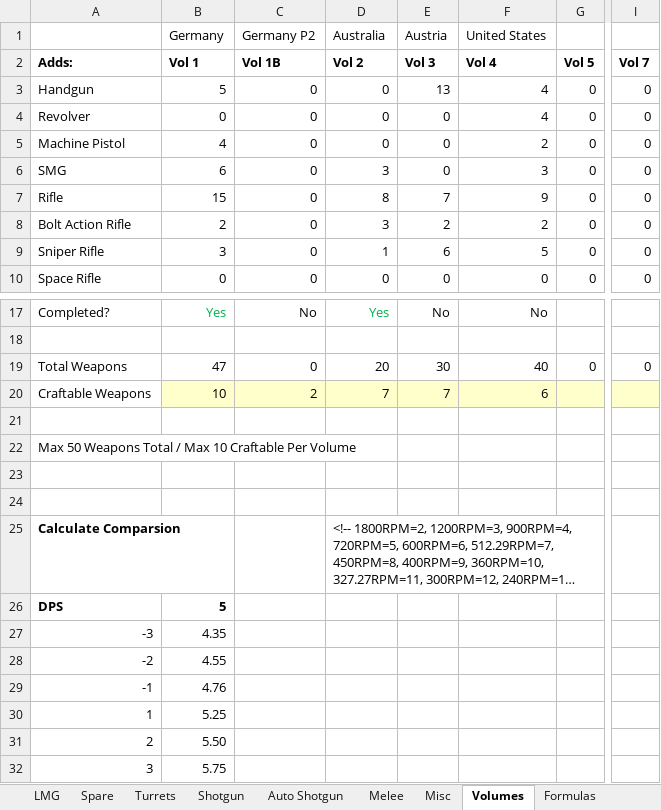
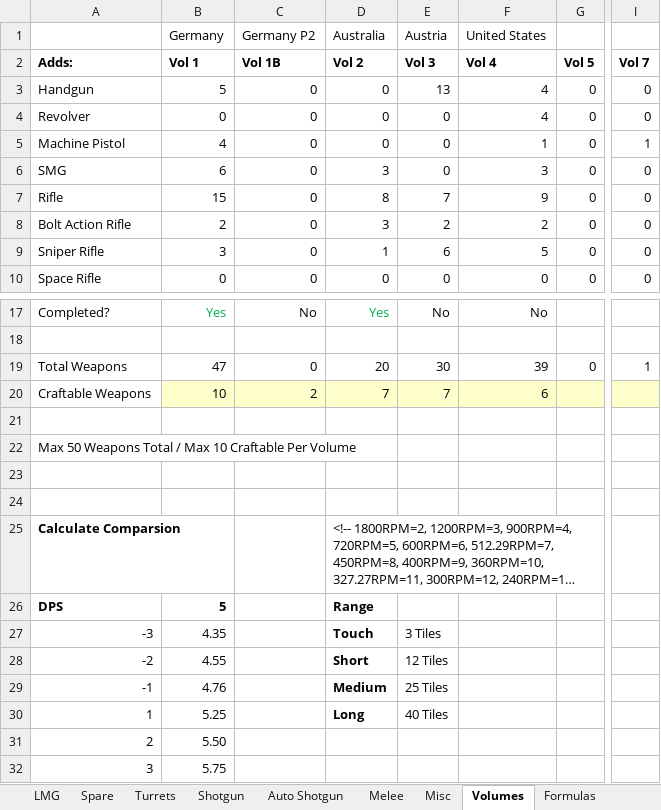
Before and after one commit to sleepy068/Rimworld_Weapons, an Excel workbook: Resources/WeaponsStats.xlsx, sheet Volumes, drawn as a sheet; only a part is shown, gaps mark what is left out; long unchanged cells end in …; values as stored, in another font and other column widths than the file's, no borders; conditional formats not drawn; the diff names each change by its address in the sheet, - before the commit and + after, or states it on an @@ line.

```diff
--- a/Resources/WeaponsStats.xlsx (sheet Volumes)
+++ b/Resources/WeaponsStats.xlsx (sheet Volumes)
-F5 (Vol 4): 2
+F5 (Vol 4): 1
-I5 (Vol 7): 0
+I5 (Vol 7): 1
-F19 (Vol 4): 40
+F19 (Vol 4): 39
-I19 (Vol 7): 0
+I19 (Vol 7): 1
-D26 (Vol 2): (empty)
+D26 (Vol 2): Range
-D27 (Vol 2): (empty)
+D27 (Vol 2): Touch
-E27 (Vol 3): (empty)
+E27 (Vol 3): 3 Tiles
-D28 (Vol 2): (empty)
+D28 (Vol 2): Short
-E28 (Vol 3): (empty)
+E28 (Vol 3): 12 Tiles
-D29 (Vol 2): (empty)
+D29 (Vol 2): Medium
-E29 (Vol 3): (empty)
+E29 (Vol 3): 25 Tiles
-D30 (Vol 2): (empty)
+D30 (Vol 2): Long
-E30 (Vol 3): (empty)
+E30 (Vol 3): 40 Tiles
```
Also changed, not shown: sheet Rifle, sheet Machine Pistol, sheet LMG, 24 other files.
